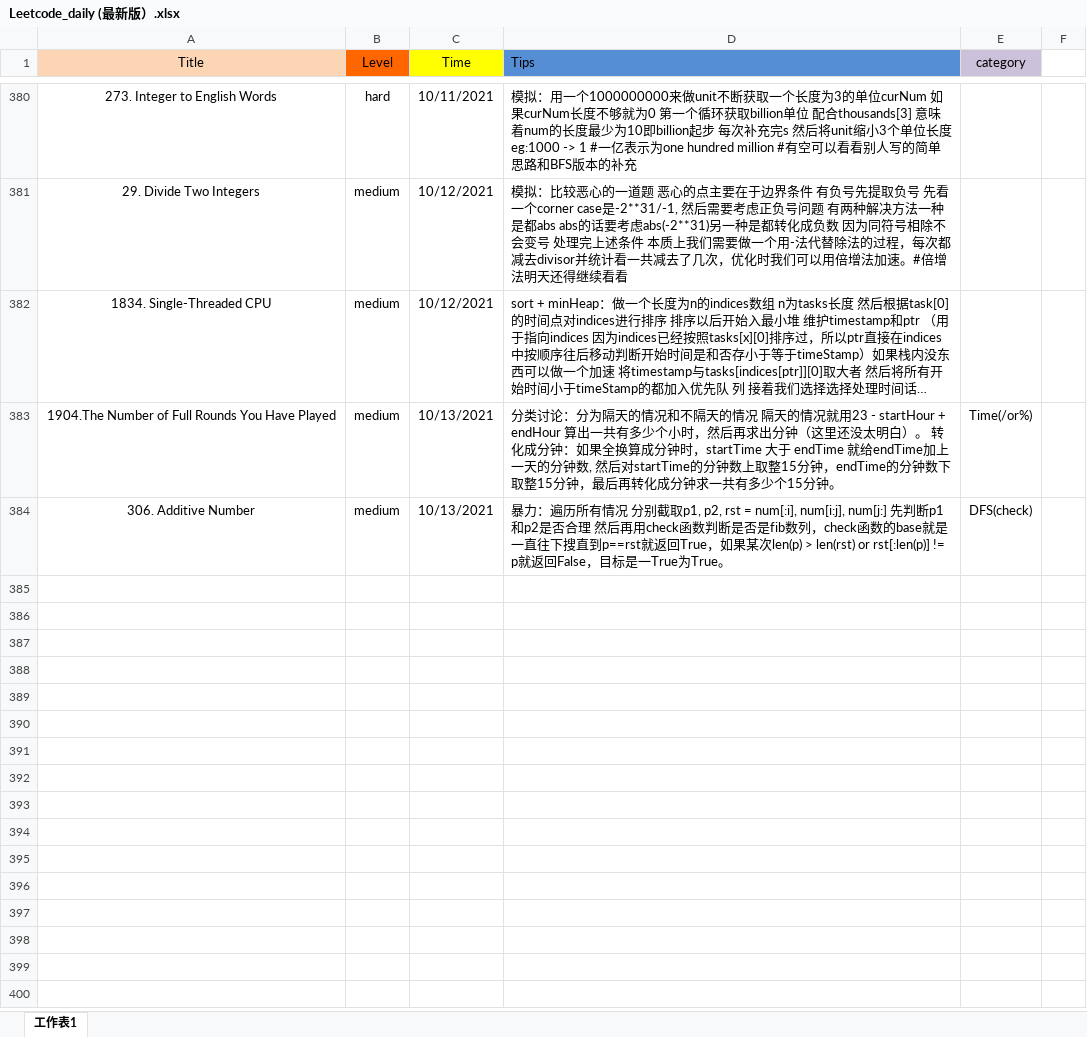
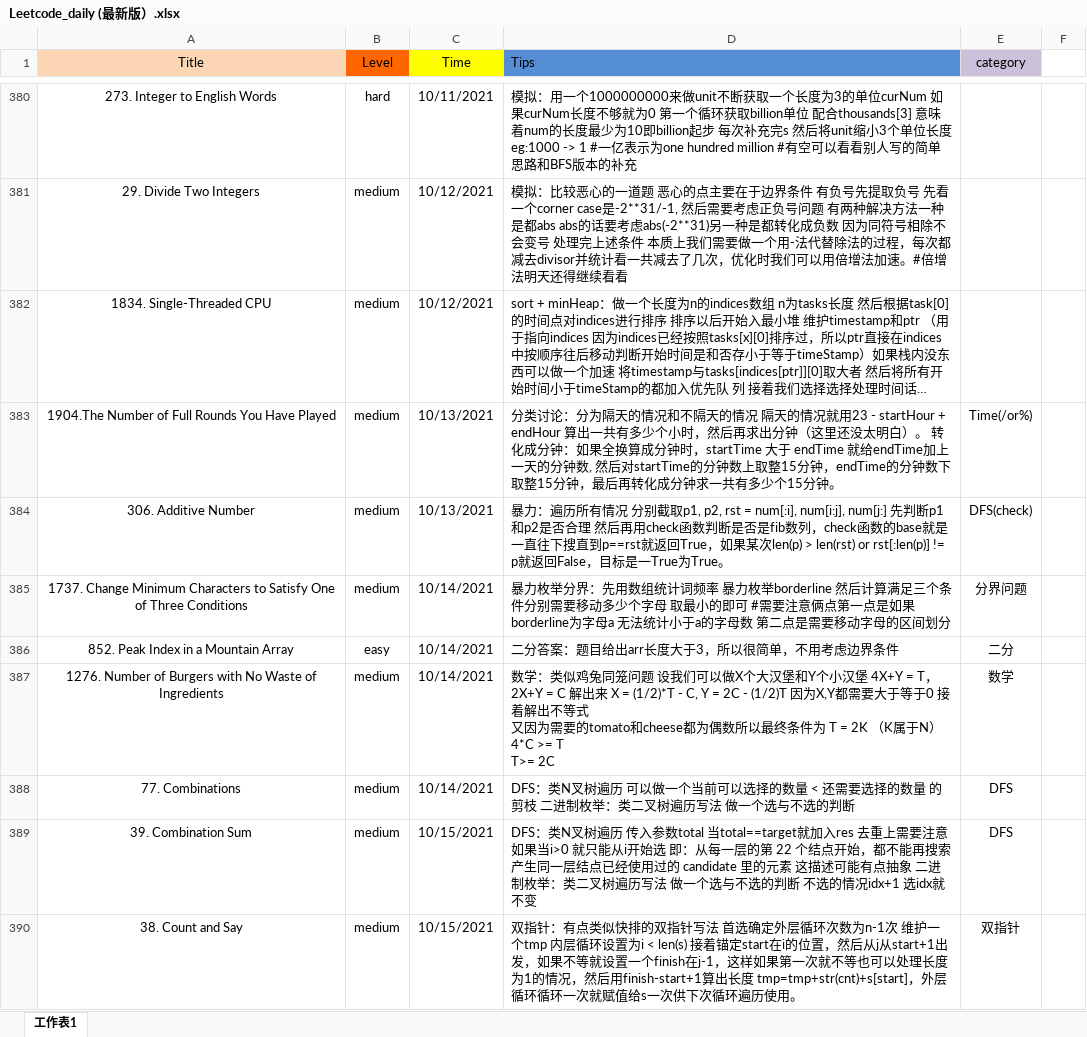
Before and after one commit to user1689/91_leetcode_memo, an Excel workbook: daily/Leetcode_daily (最新版）.xlsx, sheet 工作表1, drawn as a sheet; only a part is shown, gaps mark what is left out; long unchanged cells end in …; values as stored, in another font and other column widths than the file's, no borders; ↵ is a line break in a cell; the diff covers the shown part only; the diff names each change by its address in the sheet, - before the commit and + after, or states it on an @@ line.

Commit message:
Add files via upload

```diff
--- a/daily/Leetcode_daily (最新版）.xlsx (sheet 工作表1)
+++ b/daily/Leetcode_daily (最新版）.xlsx (sheet 工作表1)
+row 385: 1737. Change Minimum Characters to Satisfy One of Three Conditions | medium | 10/14/2021 | 暴力枚举分界：先用数组统计词频率 暴力枚举borderline 然后计算满足三个条件分别需要移动多少个字母 取最小的即可 #需要注意俩点第一点是如果borderline为字母a 无法统计小于a的字母数 第二点是需要移动字母的区间划分 | 分界问题
+row 386: 852. Peak Index in a Mountain Array | easy | 10/14/2021 | 二分答案：题目给出arr长度大于3，所以很简单，不用考虑边界条件 | 二分
+row 387: 1276. Number of Burgers with No Waste of Ingredients | medium | 10/14/2021 | 数学：类似鸡兔同笼问题 设我们可以做X个大汉堡和Y个小汉堡 4X+Y = T，2X+Y = C 解出来 X = (1/2)*T - C, Y = 2C - (1/2)T 因为X,Y都需要大于等于0 接着解出不等式 ↵ 又因为需要的tomato和cheese都为偶数所以最终条件为 T = 2K （K属于N） 4*C >= T ↵ T>= 2C | 数学
+row 388: 77. Combinations | medium | 10/14/2021 | DFS：类N叉树遍历 可以做一个当前可以选择的数量 < 还需要选择的数量 的剪枝 二进制枚举：类二叉树遍历写法 做一个选与不选的判断 | DFS
+row 389: 39. Combination Sum | medium | 10/15/2021 | DFS：类N叉树遍历 传入参数total 当total==target就加入res 去重上需要注意如果当i>0 就只能从i开始选 即：从每一层的第 22 个结点开始，都不能再搜索产生同一层结点已经使用过的 candidate 里的元素 这描述可能有点抽象 二进制枚举：类二叉树遍历写法 做一个选与不选的判断 不选的情况idx+1 选idx就不变 | DFS
+row 390: 38. Count and Say | medium | 10/15/2021 | 双指针：有点类似快排的双指针写法 首选确定外层循环次数为n-1次 维护一个tmp 内层循环设置为i < len(s) 接着锚定start在i的位置，然后从j从start+1出发，如果不等就设置一个finish在j-1，这样如果第一次就不等也可以处理长度为1的情况，然后用finish-start+1算出长度 tmp=tmp+str(cnt)+s[start]，外层循环循环一次就赋值给s一次供下次循环遍历使用。 | 双指针
```
Also changed, not shown: 5 added rows and 1 edited cell elsewhere in this sheet.
